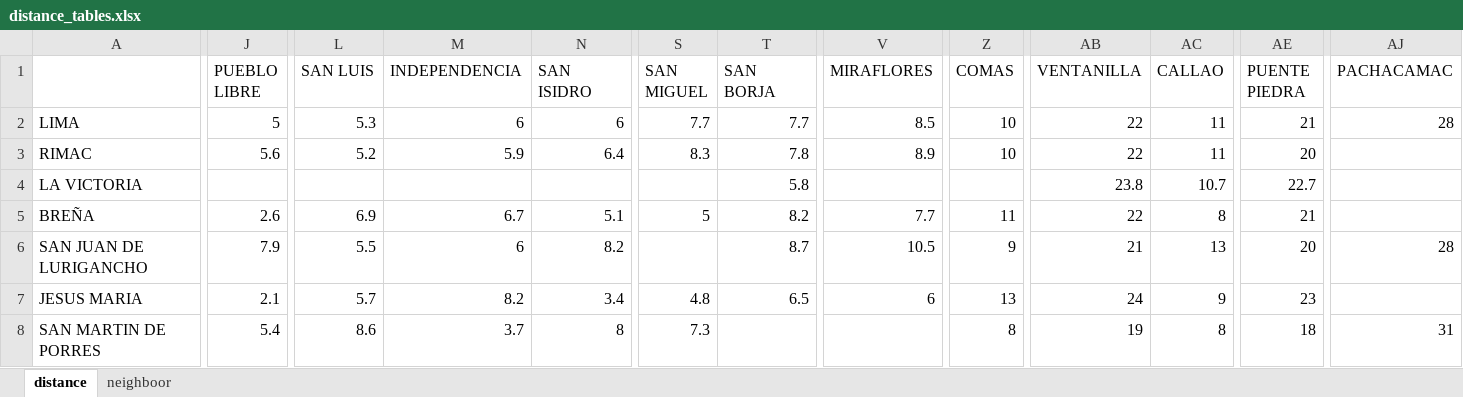
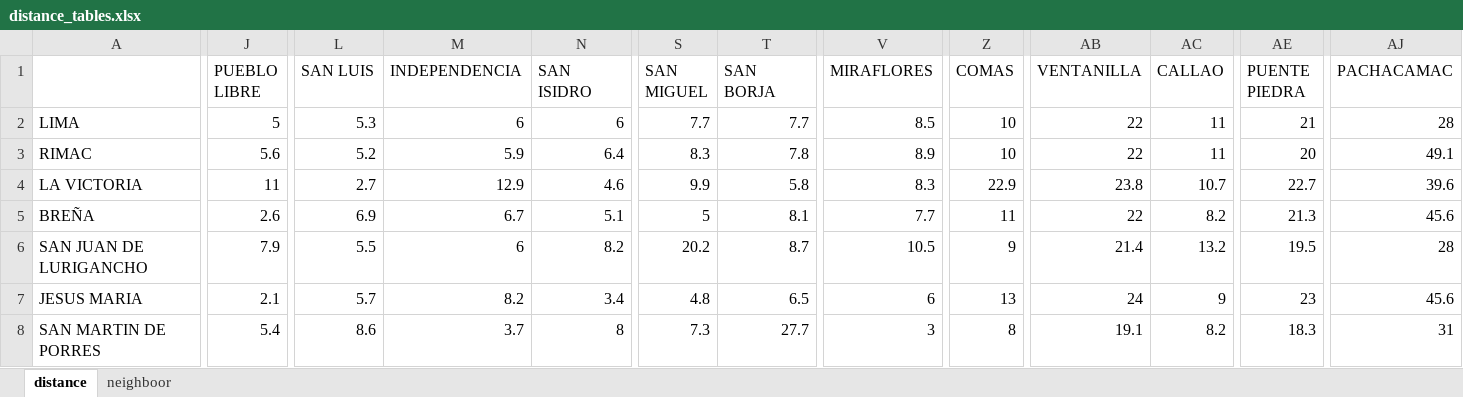
Before and after one commit to FranklinBarrientos/Challenge_Sinfonia, an Excel workbook: DATA/distance_tables.xlsx, sheet distance, drawn as a sheet; only a part is shown, gaps mark what is left out; values as stored, in another font and other column widths than the file's, no borders; the diff covers the shown part only; the diff names each change by its address in the sheet, - before the commit and + after, or states it on an @@ line.

```diff
--- a/DATA/distance_tables.xlsx (sheet distance)
+++ b/DATA/distance_tables.xlsx (sheet distance)
-AJ3 (PACHACAMAC): (empty)
+AJ3 (PACHACAMAC): 49.1
-J4 (PUEBLO LIBRE): (empty)
+J4 (PUEBLO LIBRE): 11
-L4 (SAN LUIS): (empty)
+L4 (SAN LUIS): 2.7
-M4 (INDEPENDENCIA): (empty)
+M4 (INDEPENDENCIA): 12.9
-N4 (SAN ISIDRO): (empty)
+N4 (SAN ISIDRO): 4.6
-S4 (SAN MIGUEL): (empty)
+S4 (SAN MIGUEL): 9.9
-V4 (MIRAFLORES): (empty)
+V4 (MIRAFLORES): 8.3
-Z4 (COMAS): (empty)
+Z4 (COMAS): 22.9
-AJ4 (PACHACAMAC): (empty)
+AJ4 (PACHACAMAC): 39.6
-T5 (SAN BORJA): 8.2
+T5 (SAN BORJA): 8.1
-AC5 (CALLAO): 8
+AC5 (CALLAO): 8.2
-AE5 (PUENTE PIEDRA): 21
+AE5 (PUENTE PIEDRA): 21.3
-AJ5 (PACHACAMAC): (empty)
+AJ5 (PACHACAMAC): 45.6
-S6 (SAN MIGUEL): (empty)
+S6 (SAN MIGUEL): 20.2
-AB6 (VENTANILLA): 21
+AB6 (VENTANILLA): 21.4
-AC6 (CALLAO): 13
+AC6 (CALLAO): 13.2
-AE6 (PUENTE PIEDRA): 20
+AE6 (PUENTE PIEDRA): 19.5
-AJ7 (PACHACAMAC): (empty)
+AJ7 (PACHACAMAC): 45.6
-T8 (SAN BORJA): (empty)
+T8 (SAN BORJA): 27.7
-V8 (MIRAFLORES): (empty)
+V8 (MIRAFLORES): 3
-AB8 (VENTANILLA): 19
+AB8 (VENTANILLA): 19.1
-AC8 (CALLAO): 8
+AC8 (CALLAO): 8.2
-AE8 (PUENTE PIEDRA): 18
+AE8 (PUENTE PIEDRA): 18.3
```
Also changed, not shown: 290 edited cells elsewhere in this sheet, 9 other files.
